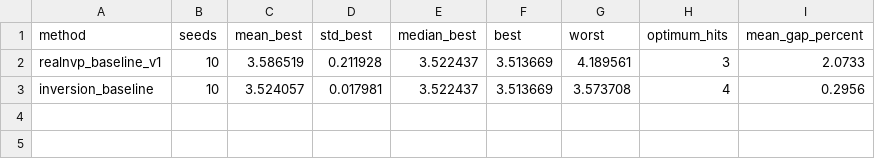
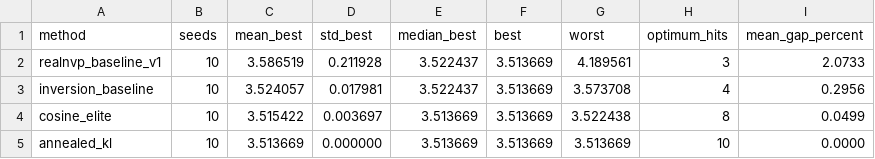
Before and after one commit to gaberzupanskrlj/Real-nvp-learning, a CSV file: results/permutation_optimization/tsp20/summary.csv, drawn as a sheet; the diff names each change by its address in the sheet, - before the commit and + after, or states it on an @@ line.

Commit message:
Add TSP cosine elite and annealed KL results

```diff
--- a/results/permutation_optimization/tsp20/summary.csv
+++ b/results/permutation_optimization/tsp20/summary.csv
+row 4: cosine_elite | 10 | 3.515422 | 0.003697 | 3.513669 | 3.513669 | 3.522438 | 8 | 0.0499
+row 5: annealed_kl | 10 | 3.513669 | 0.000000 | 3.513669 | 3.513669 | 3.513669 | 10 | 0.0000
```
Also changed, not shown: 12 other files.
